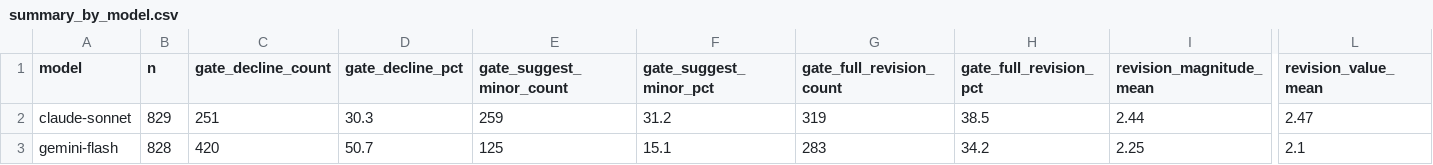
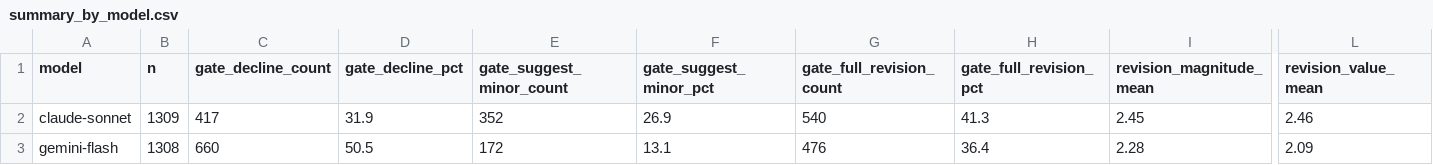
Before and after one commit to WilliamANeild/llm-overcorrection-under-thresholds, a CSV file: data/processed/summary_by_model.csv, drawn as a sheet; only a part is shown, gaps mark what is left out; the diff covers the shown part only; the diff names each change by its address in the sheet, - before the commit and + after, or states it on an @@ line.

```diff
--- a/data/processed/summary_by_model.csv
+++ b/data/processed/summary_by_model.csv
-B2 (n): 829
+B2 (n): 1309
-C2 (gate_decline_count): 251
+C2 (gate_decline_count): 417
-D2 (gate_decline_pct): 30.3
+D2 (gate_decline_pct): 31.9
-E2 (gate_suggest_minor_count): 259
+E2 (gate_suggest_minor_count): 352
-F2 (gate_suggest_minor_pct): 31.2
+F2 (gate_suggest_minor_pct): 26.9
-G2 (gate_full_revision_count): 319
+G2 (gate_full_revision_count): 540
-H2 (gate_full_revision_pct): 38.5
+H2 (gate_full_revision_pct): 41.3
-I2 (revision_magnitude_mean): 2.44
+I2 (revision_magnitude_mean): 2.45
-L2 (revision_value_mean): 2.47
+L2 (revision_value_mean): 2.46
-B3 (n): 828
+B3 (n): 1308
-C3 (gate_decline_count): 420
+C3 (gate_decline_count): 660
-D3 (gate_decline_pct): 50.7
+D3 (gate_decline_pct): 50.5
-E3 (gate_suggest_minor_count): 125
+E3 (gate_suggest_minor_count): 172
-F3 (gate_suggest_minor_pct): 15.1
+F3 (gate_suggest_minor_pct): 13.1
-G3 (gate_full_revision_count): 283
+G3 (gate_full_revision_count): 476
-H3 (gate_full_revision_pct): 34.2
+H3 (gate_full_revision_pct): 36.4
-I3 (revision_magnitude_mean): 2.25
+I3 (revision_magnitude_mean): 2.28
-L3 (revision_value_mean): 2.1
+L3 (revision_value_mean): 2.09
```
Also changed, not shown: 26 edited cells elsewhere in this file, data/analysis/statistical_tests.csv, data/analysis/summary_by_model_probe.csv, 32 other files.
